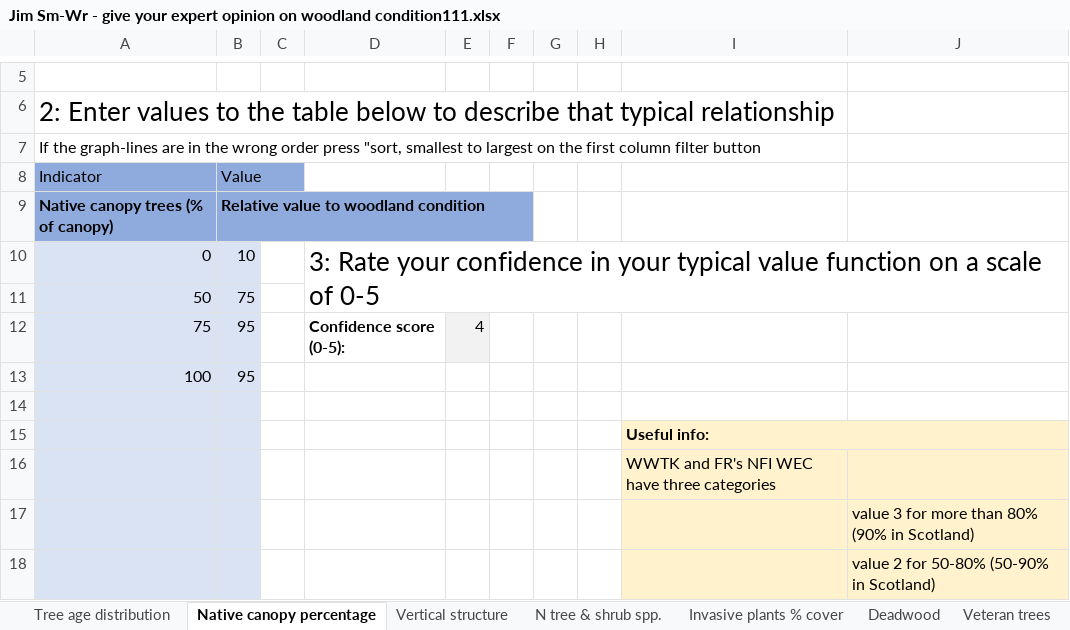
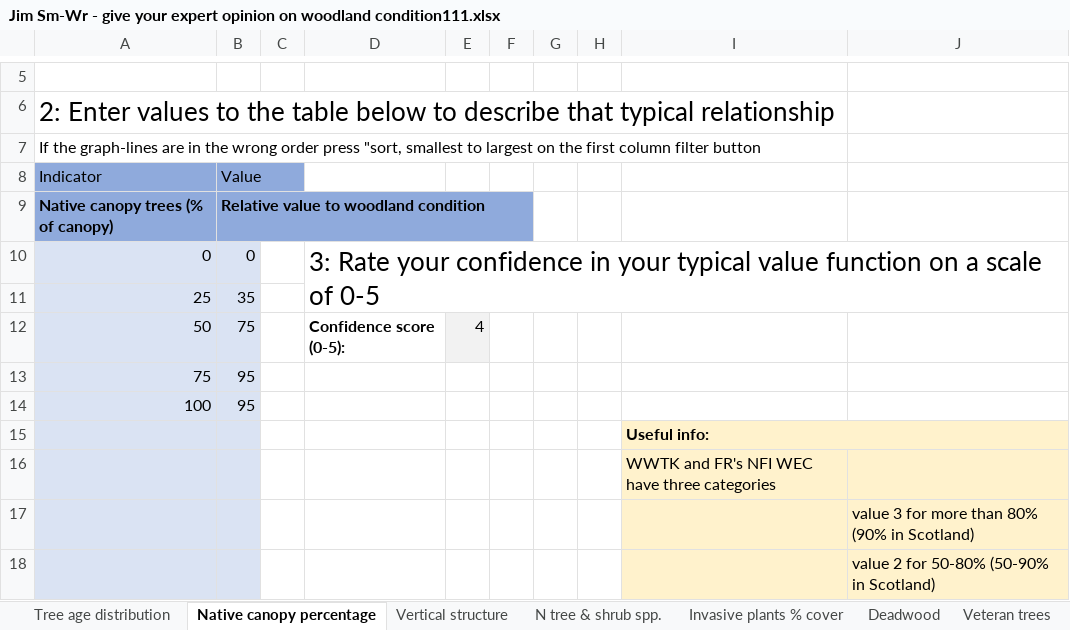
Before and after one commit to EwanMcHenry/Woodland-condition, an Excel workbook: Data/Delphi round 1/response sheets/Jim Sm-Wr - give your expert opinion on woodland condition111.xlsx, sheet Native canopy percentage, drawn as a sheet; only a part is shown, gaps mark what is left out; values as stored, in another font and other column widths than the file's, no borders; charts and pictures and table styles not drawn; removed rows and columns are numbered as before the commit, all else as after; the diff names each change by its address in the sheet, - before the commit and + after, or states it on an @@ line.

```diff
--- a/Data/Delphi round 1/response sheets/Jim Sm-Wr - give your expert opinion on woodland condition111.xlsx (sheet Native canopy percentage)
+++ b/Data/Delphi round 1/response sheets/Jim Sm-Wr - give your expert opinion on woodland condition111.xlsx (sheet Native canopy percentage)
-B10 (Value): 10
+B10 (Value): 0
-D10:J11 merged
+D10:J11 merged
+row 11: 25 | 35
-D12: (empty)
+D12: Confidence score (0-5):
-E12: (empty)
+E12: 4
-E12 fill: none
+E12 fill: #F2F2F2
-D13: Confidence score (0-5):
+D13: (empty)
-E13: 4
+E13: (empty)
-E13 fill: #F2F2F2
+E13 fill: none
-row 14: (empty)
```
Also changed, not shown: sheet N tree & shrub spp., charts or pictures, 39 other files.
